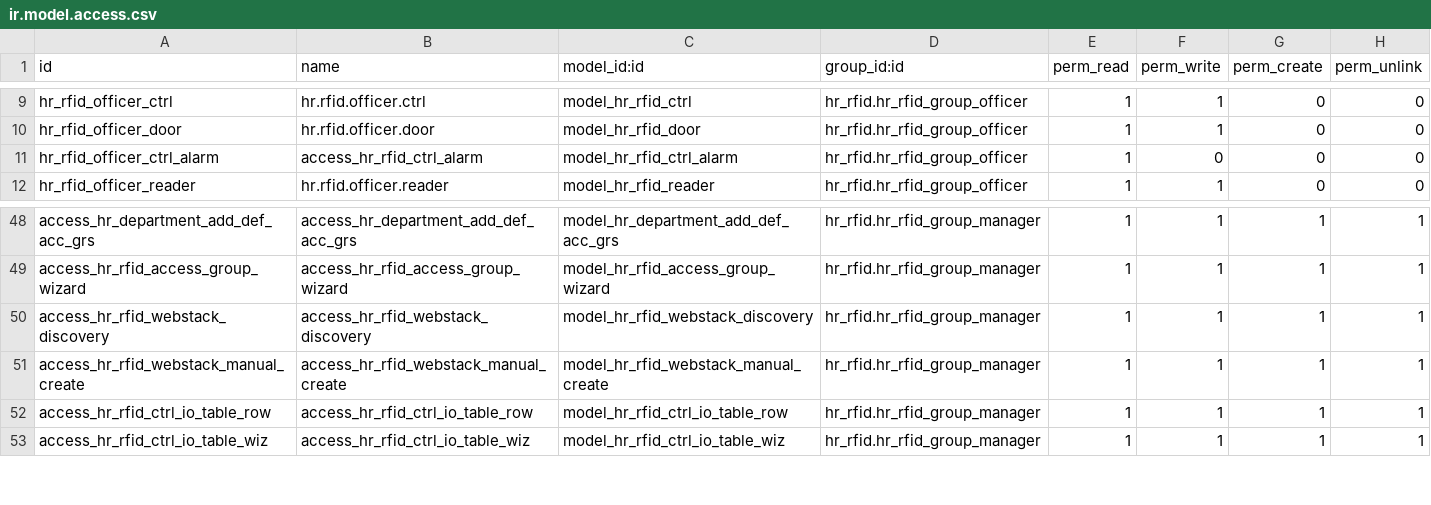
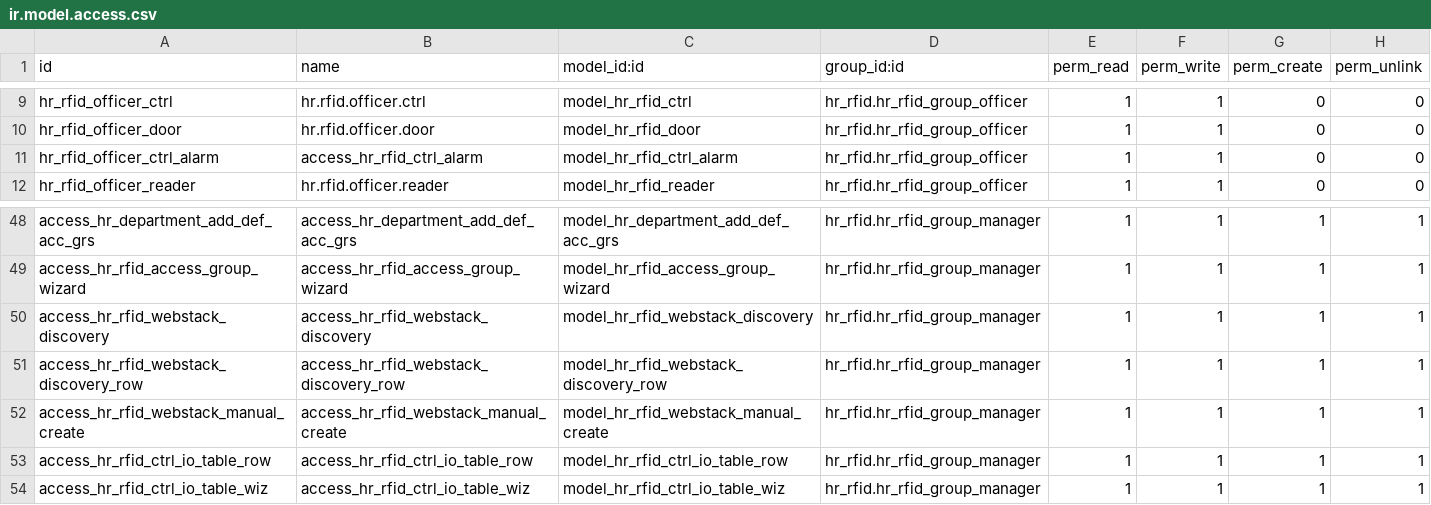
Before and after one commit to polimex/polimex-rfid, a CSV file: hr_rfid/security/ir.model.access.csv, drawn as a sheet; only a part is shown, gaps mark what is left out.

```diff
--- a/hr_rfid/security/ir.model.access.csv
+++ b/hr_rfid/security/ir.model.access.csv
@@ -10,3 +10,3 @@ hr_rfid_officer_ctrl,hr.rfid.officer.ctrl,model_hr_rfid_ctrl,hr_rfid.hr_rfid_gro
 hr_rfid_officer_door,hr.rfid.officer.door,model_hr_rfid_door,hr_rfid.hr_rfid_group_officer,1,1,0,0
-hr_rfid_officer_ctrl_alarm,access_hr_rfid_ctrl_alarm,model_hr_rfid_ctrl_alarm,hr_rfid.hr_rfid_group_officer,1,0,0,0
+hr_rfid_officer_ctrl_alarm,access_hr_rfid_ctrl_alarm,model_hr_rfid_ctrl_alarm,hr_rfid.hr_rfid_group_officer,1,1,0,0
 hr_rfid_officer_reader,hr.rfid.officer.reader,model_hr_rfid_reader,hr_rfid.hr_rfid_group_officer,1,1,0,0
@@ -50,2 +50,3 @@ access_hr_rfid_access_group_wizard,access_hr_rfid_access_group_wizard,model_hr_r
 access_hr_rfid_webstack_discovery,access_hr_rfid_webstack_discovery,model_hr_rfid_webstack_discovery,hr_rfid.hr_rfid_group_manager,1,1,1,1
+access_hr_rfid_webstack_discovery_row,access_hr_rfid_webstack_discovery_row,model_hr_rfid_webstack_discovery_row,hr_rfid.hr_rfid_group_manager,1,1,1,1
 access_hr_rfid_webstack_manual_create,access_hr_rfid_webstack_manual_create,model_hr_rfid_webstack_manual_create,hr_rfid.hr_rfid_group_manager,1,1,1,1
```
Also changed, not shown: 5 other files.
